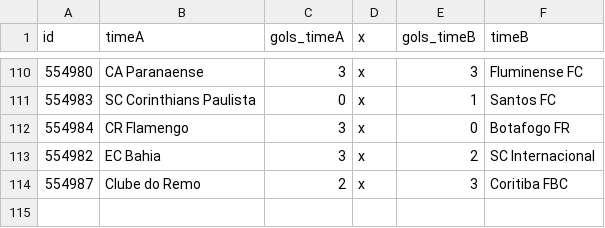
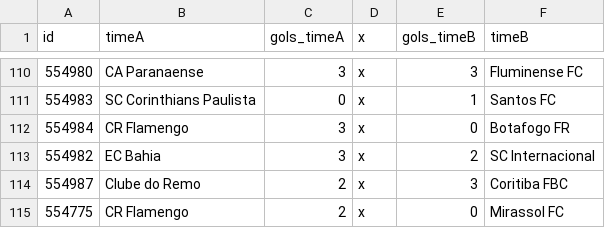
Before and after one commit to caburu/atualizador-resultados-partidas, a CSV file: brasil.csv, drawn as a sheet; only a part is shown, gaps mark what is left out; the diff names each change by its address in the sheet, - before the commit and + after, or states it on an @@ line.

Commit message:
Update brasil.csv com resultados de ontem

```diff
--- a/brasil.csv
+++ b/brasil.csv
+row 115: 554775 | CR Flamengo | 2 | x | 0 | Mirassol FC
```
